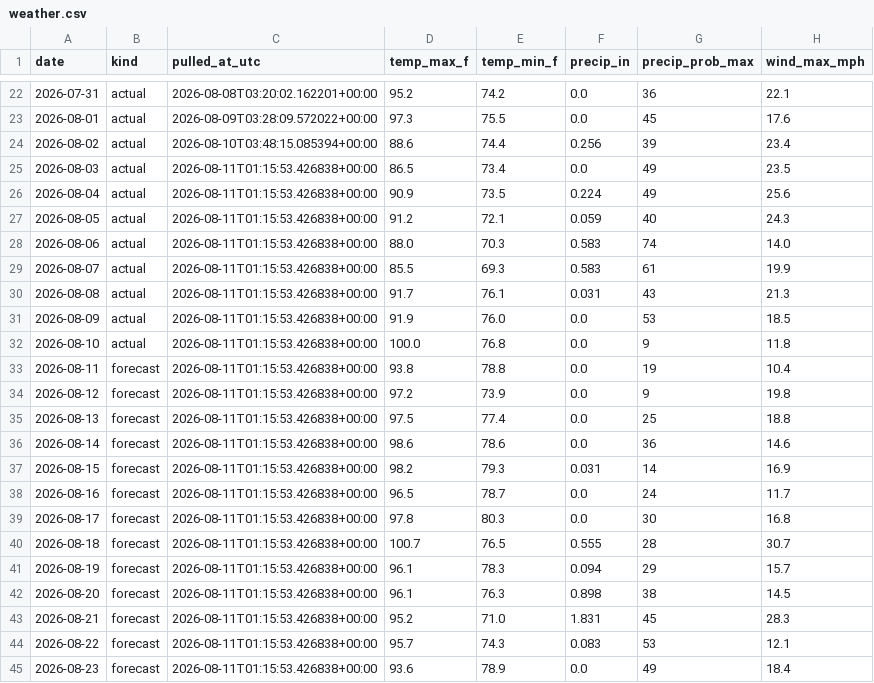
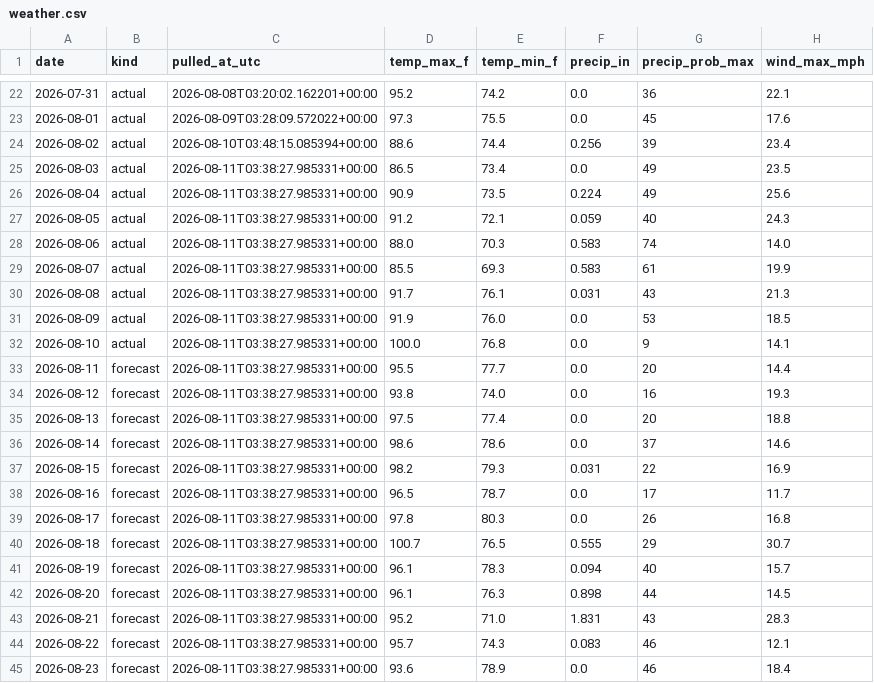
Before and after one commit to agentilcore589/wdw-demand-forecast, a CSV file: data/external/weather.csv, drawn as a sheet; only a part is shown, gaps mark what is left out.

```diff
--- a/data/external/weather.csv
+++ b/data/external/weather.csv
@@ -24,22 +24,22 @@ date,kind,pulled_at_utc,temp_max_f,temp_min_f,precip_in,precip_prob_max,wind_max
 2026-08-02,actual,2026-08-10T03:48:15.085394+00:00,88.6,74.4,0.256,39,23.4
-2026-08-03,actual,2026-08-11T01:15:53.426838+00:00,86.5,73.4,0.0,49,23.5
-2026-08-04,actual,2026-08-11T01:15:53.426838+00:00,90.9,73.5,0.224,49,25.6
-2026-08-05,actual,2026-08-11T01:15:53.426838+00:00,91.2,72.1,0.059,40,24.3
-2026-08-06,actual,2026-08-11T01:15:53.426838+00:00,88.0,70.3,0.583,74,14.0
-2026-08-07,actual,2026-08-11T01:15:53.426838+00:00,85.5,69.3,0.583,61,19.9
-2026-08-08,actual,2026-08-11T01:15:53.426838+00:00,91.7,76.1,0.031,43,21.3
-2026-08-09,actual,2026-08-11T01:15:53.426838+00:00,91.9,76.0,0.0,53,18.5
-2026-08-10,actual,2026-08-11T01:15:53.426838+00:00,100.0,76.8,0.0,9,11.8
-2026-08-11,forecast,2026-08-11T01:15:53.426838+00:00,93.8,78.8,0.0,19,10.4
-2026-08-12,forecast,2026-08-11T01:15:53.426838+00:00,97.2,73.9,0.0,9,19.8
-2026-08-13,forecast,2026-08-11T01:15:53.426838+00:00,97.5,77.4,0.0,25,18.8
-2026-08-14,forecast,2026-08-11T01:15:53.426838+00:00,98.6,78.6,0.0,36,14.6
-2026-08-15,forecast,2026-08-11T01:15:53.426838+00:00,98.2,79.3,0.031,14,16.9
-2026-08-16,forecast,2026-08-11T01:15:53.426838+00:00,96.5,78.7,0.0,24,11.7
-2026-08-17,forecast,2026-08-11T01:15:53.426838+00:00,97.8,80.3,0.0,30,16.8
-2026-08-18,forecast,2026-08-11T01:15:53.426838+00:00,100.7,76.5,0.555,28,30.7
-2026-08-19,forecast,2026-08-11T01:15:53.426838+00:00,96.1,78.3,0.094,29,15.7
-2026-08-20,forecast,2026-08-11T01:15:53.426838+00:00,96.1,76.3,0.898,38,14.5
-2026-08-21,forecast,2026-08-11T01:15:53.426838+00:00,95.2,71.0,1.831,45,28.3
-2026-08-22,forecast,2026-08-11T01:15:53.426838+00:00,95.7,74.3,0.083,53,12.1
-2026-08-23,forecast,2026-08-11T01:15:53.426838+00:00,93.6,78.9,0.0,49,18.4
+2026-08-03,actual,2026-08-11T03:38:27.985331+00:00,86.5,73.4,0.0,49,23.5
+2026-08-04,actual,2026-08-11T03:38:27.985331+00:00,90.9,73.5,0.224,49,25.6
+2026-08-05,actual,2026-08-11T03:38:27.985331+00:00,91.2,72.1,0.059,40,24.3
+2026-08-06,actual,2026-08-11T03:38:27.985331+00:00,88.0,70.3,0.583,74,14.0
+2026-08-07,actual,2026-08-11T03:38:27.985331+00:00,85.5,69.3,0.583,61,19.9
+2026-08-08,actual,2026-08-11T03:38:27.985331+00:00,91.7,76.1,0.031,43,21.3
+2026-08-09,actual,2026-08-11T03:38:27.985331+00:00,91.9,76.0,0.0,53,18.5
+2026-08-10,actual,2026-08-11T03:38:27.985331+00:00,100.0,76.8,0.0,9,14.1
+2026-08-11,forecast,2026-08-11T03:38:27.985331+00:00,95.5,77.7,0.0,20,14.4
+2026-08-12,forecast,2026-08-11T03:38:27.985331+00:00,93.8,74.0,0.0,16,19.3
+2026-08-13,forecast,2026-08-11T03:38:27.985331+00:00,97.5,77.4,0.0,20,18.8
+2026-08-14,forecast,2026-08-11T03:38:27.985331+00:00,98.6,78.6,0.0,37,14.6
+2026-08-15,forecast,2026-08-11T03:38:27.985331+00:00,98.2,79.3,0.031,22,16.9
+2026-08-16,forecast,2026-08-11T03:38:27.985331+00:00,96.5,78.7,0.0,17,11.7
+2026-08-17,forecast,2026-08-11T03:38:27.985331+00:00,97.8,80.3,0.0,26,16.8
+2026-08-18,forecast,2026-08-11T03:38:27.985331+00:00,100.7,76.5,0.555,29,30.7
+2026-08-19,forecast,2026-08-11T03:38:27.985331+00:00,96.1,78.3,0.094,40,15.7
+2026-08-20,forecast,2026-08-11T03:38:27.985331+00:00,96.1,76.3,0.898,44,14.5
+2026-08-21,forecast,2026-08-11T03:38:27.985331+00:00,95.2,71.0,1.831,43,28.3
+2026-08-22,forecast,2026-08-11T03:38:27.985331+00:00,95.7,74.3,0.083,46,12.1
+2026-08-23,forecast,2026-08-11T03:38:27.985331+00:00,93.6,78.9,0.0,46,18.4
```
Also changed, not shown: 1 other file.
